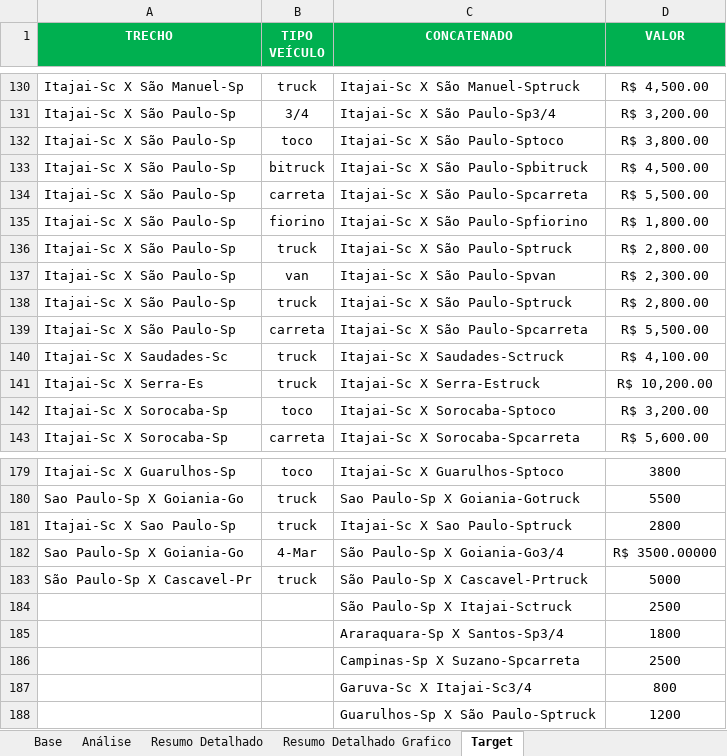
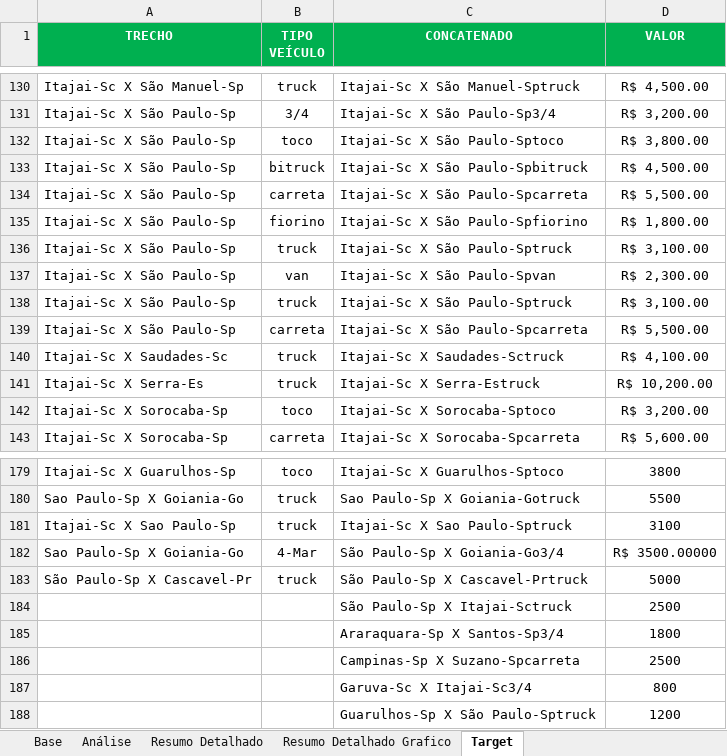
Before and after one commit to joaopedro850/analise-terceiros-portoex, an Excel workbook: docs/excels/Analise_ITAUAN_29092026.xlsx, sheet Target, drawn as a sheet; only a part is shown, gaps mark what is left out; values as stored, in another font and other column widths than the file's, no borders; table styles not drawn; the diff names each change by its address in the sheet, - before the commit and + after, or states it on an @@ line.

```diff
--- a/docs/excels/Analise_ITAUAN_29092026.xlsx (sheet Target)
+++ b/docs/excels/Analise_ITAUAN_29092026.xlsx (sheet Target)
-D136 (VALOR): R$ 2,800.00
+D136 (VALOR): R$ 3,100.00
-D138 (VALOR): R$ 2,800.00
+D138 (VALOR): R$ 3,100.00
-D181 (VALOR): 2800
+D181 (VALOR): 3100
```
Also changed, not shown: sheet Análise, docs/excels/Analise_CHRISTIAN_29092026.xlsx, docs/excels/Analise_DENNER_29092026.xlsx, 2 other files.
